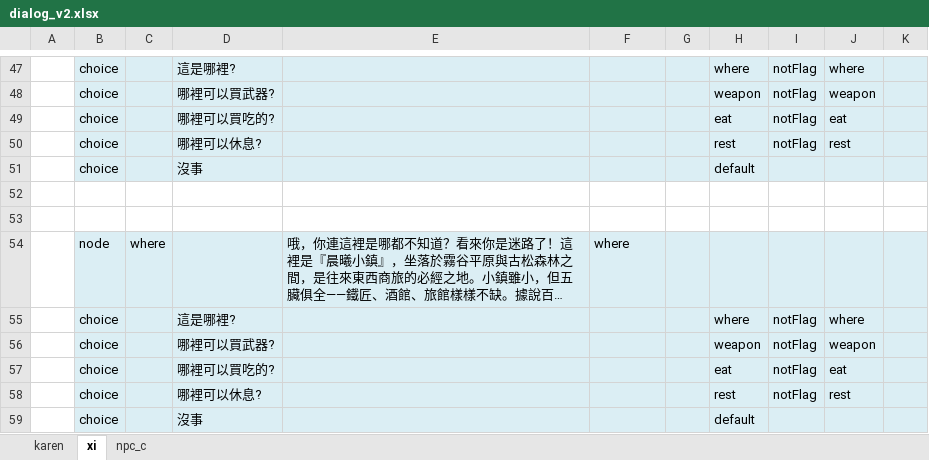
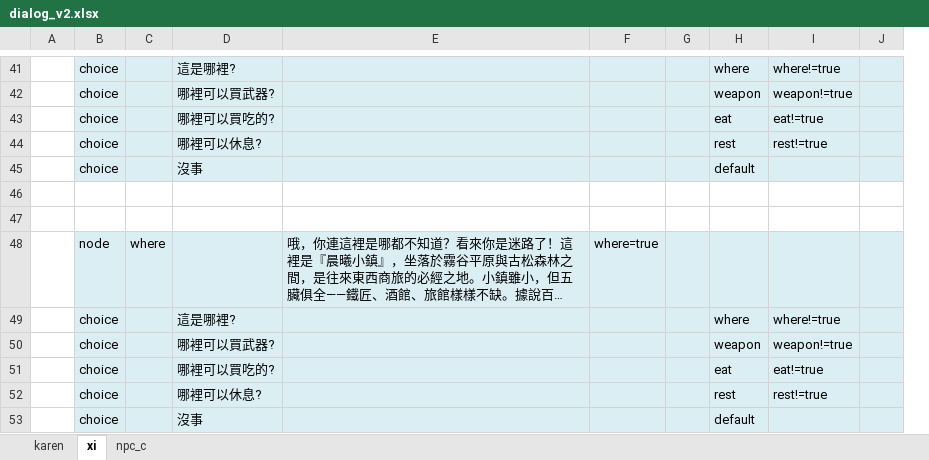
Before and after one commit to bwm0822/game_02, an Excel workbook: xls/dialog_v2.xlsx, sheet xi, drawn as a sheet; only a part is shown, gaps mark what is left out; long unchanged cells end in …; values as stored, in another font and other column widths than the file's, no borders; removed rows and columns are numbered as before the commit, all else as after; the diff covers the shown part only; the diff names each change by its address in the sheet, - before the commit and + after, or states it on an @@ line.

```diff
--- a/xls/dialog_v2.xlsx (sheet xi)
+++ b/xls/dialog_v2.xlsx (sheet xi)
-column I, rows 47-58: notFlag | notFlag | notFlag | notFlag |  |  |  |  | notFlag | notFlag | notFlag | notFlag
-column J, rows 47-58: where | weapon | eat | rest |  |  |  |  | where | weapon | eat | rest
+column I, rows 41-52: where!=true | weapon!=true | eat!=true | rest!=true |  |  |  |  | where!=true | weapon!=true | eat!=true | rest!=true
-F48: where
+F48: where=true
```
Also changed, not shown: 3 added rows, 9 removed rows, 11 edited cells and cell formats elsewhere in this sheet, sheet karen, 10 other files.
